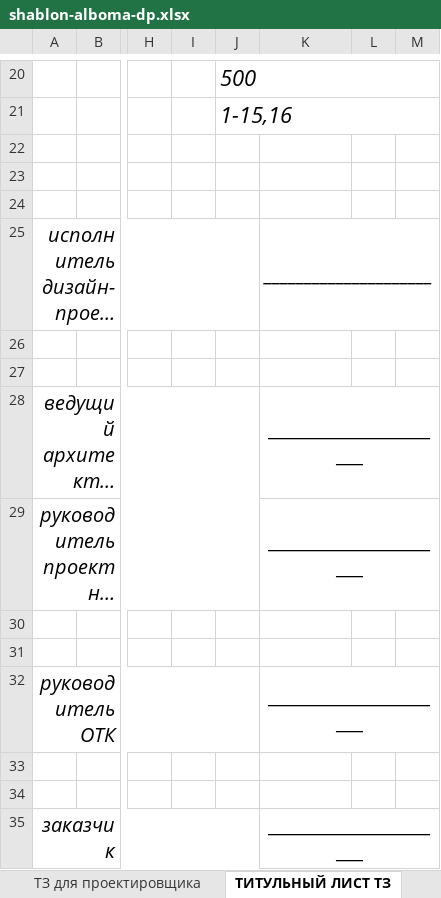
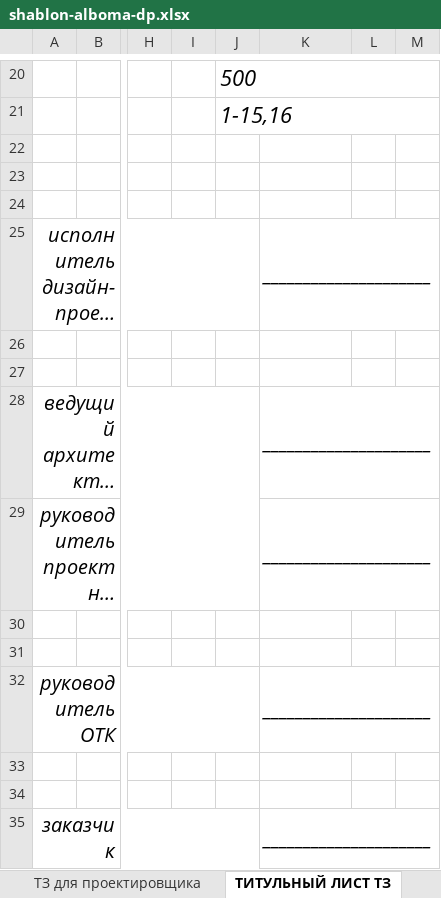
Before and after one commit to SergeyShishenko/test, an Excel workbook: dist/files/xls/shablon-alboma-dp.xlsx, sheet ТИТУЛЬНЫЙ ЛИСТ ТЗ, drawn as a sheet; only a part is shown, gaps mark what is left out; long unchanged cells end in …; values as stored, in another font and other column widths than the file's, no borders; charts and pictures not drawn; the diff names each change by its address in the sheet, - before the commit and + after, or states it on an @@ line.

```diff
--- a/dist/files/xls/shablon-alboma-dp.xlsx (sheet ТИТУЛЬНЫЙ ЛИСТ ТЗ)
+++ b/dist/files/xls/shablon-alboma-dp.xlsx (sheet ТИТУЛЬНЫЙ ЛИСТ ТЗ)
-K25 alignment: center
+K25 alignment: left
@@ K28:K29 italic: off → on, alignment: center → left @@
@@ K32 italic: off → on, alignment: center → left @@
@@ K35 italic: off → on, alignment: center → left @@
```
Also changed, not shown: sheet ТЗ для проектировщика, sheet ТИТУЛЬНЫЙ ЛИСТ ВПИ, sheet ТИТУЛЬНЫЙ ЛИСТ ДП, sheet Состав проекта, dist/files/xls/shablon-kd.xlsx, 1 other file.
